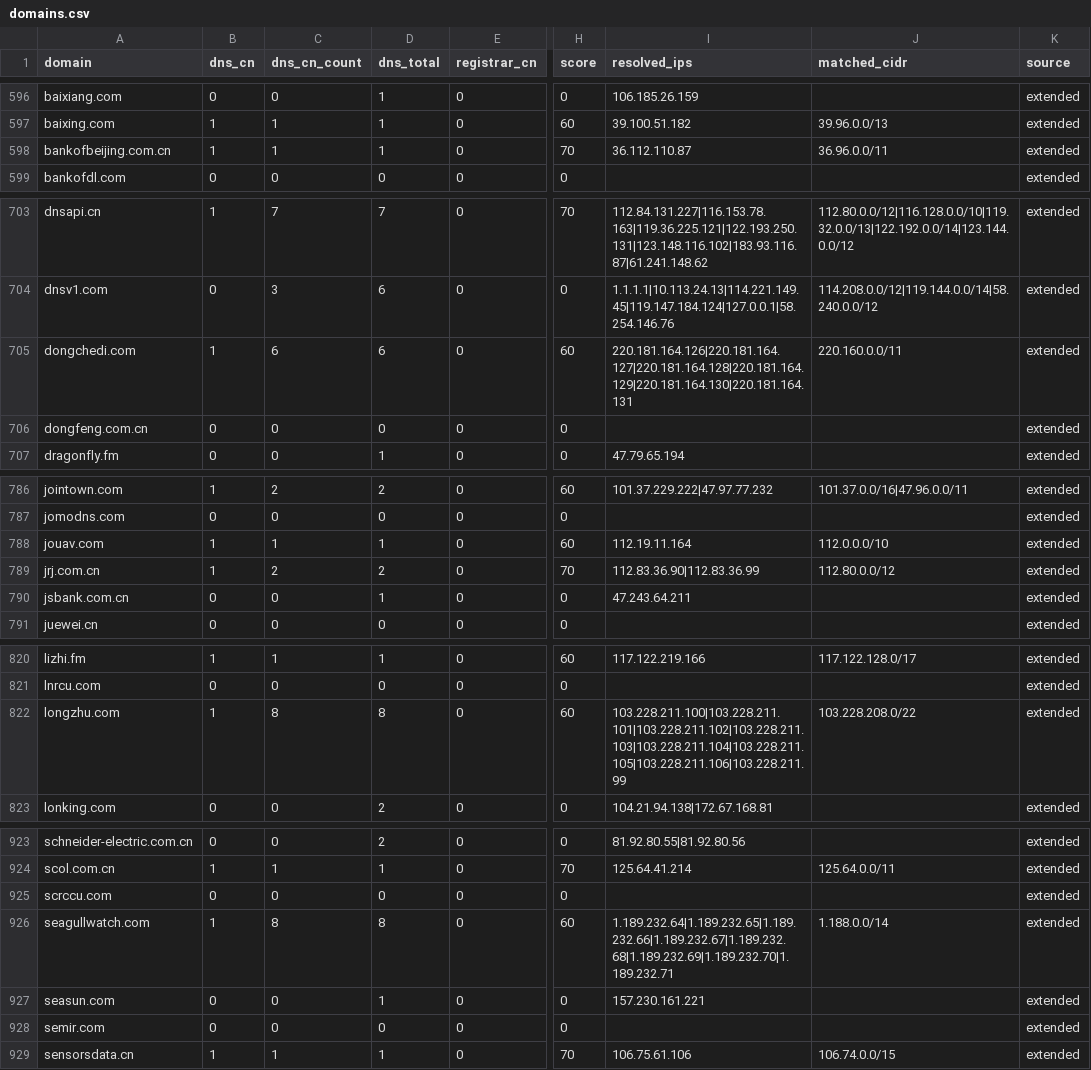
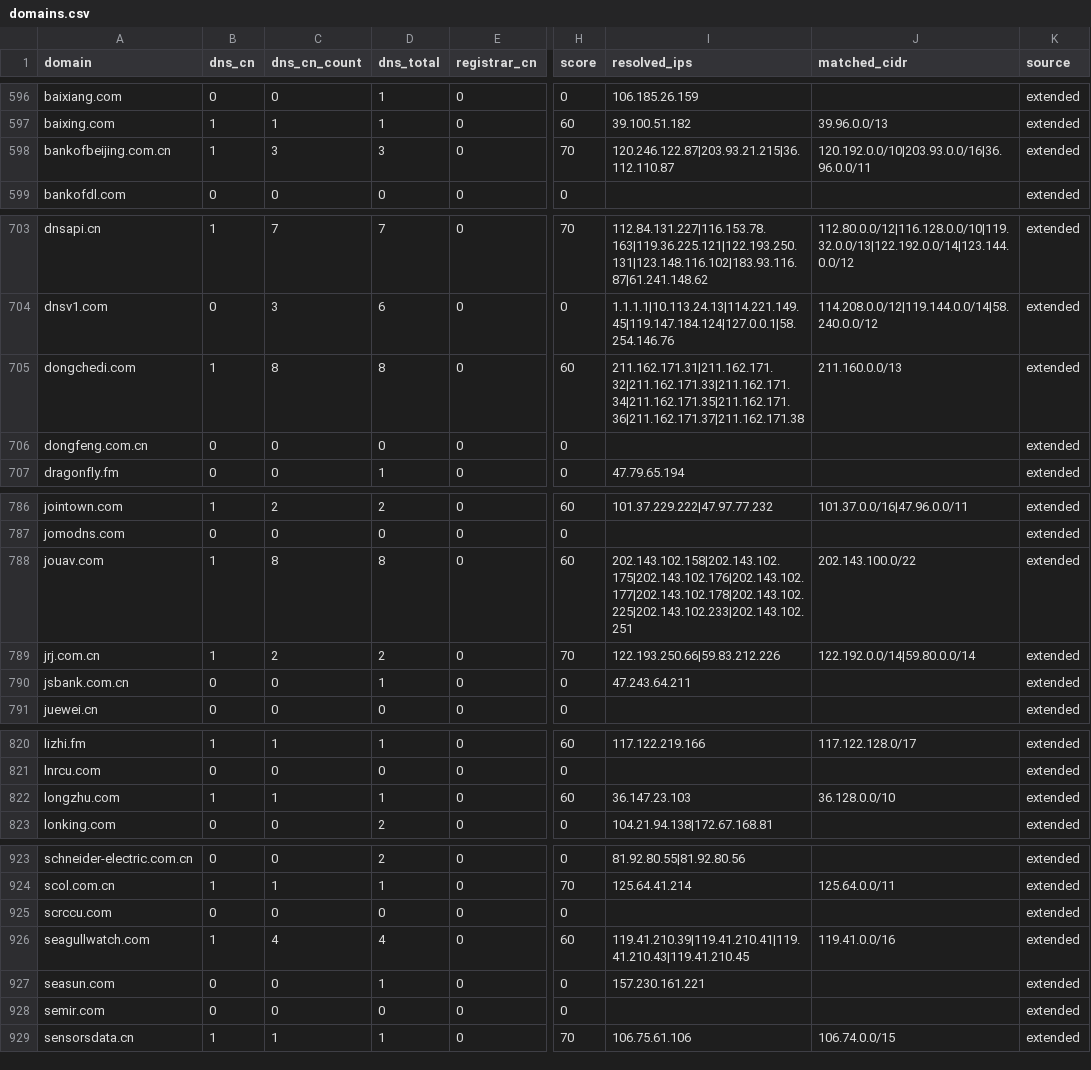
Before and after one commit to harryheros/domainnova, a CSV file: data/domains.csv, drawn as a sheet; only a part is shown, gaps mark what is left out; the diff covers the shown part only; the diff names each change by its address in the sheet, - before the commit and + after, or states it on an @@ line.

```diff
--- a/data/domains.csv
+++ b/data/domains.csv
-C598 (dns_cn_count): 1
+C598 (dns_cn_count): 3
-D598 (dns_total): 1
+D598 (dns_total): 3
-I598 (resolved_ips): 36.112.110.87
+I598 (resolved_ips): 120.246.122.87|203.93.21.215|36.112.110.87
-J598 (matched_cidr): 36.96.0.0/11
+J598 (matched_cidr): 120.192.0.0/10|203.93.0.0/16|36.96.0.0/11
-C705 (dns_cn_count): 6
+C705 (dns_cn_count): 8
-D705 (dns_total): 6
+D705 (dns_total): 8
-I705 (resolved_ips): 220.181.164.126|220.181.164.127|220.181.164.128|220.181.164.129|220.181.164.130|220.181.164.131
+I705 (resolved_ips): 211.162.171.31|211.162.171.32|211.162.171.33|211.162.171.34|211.162.171.35|211.162.171.36|211.162.171.37|211.162.171.38
-J705 (matched_cidr): 220.160.0.0/11
+J705 (matched_cidr): 211.160.0.0/13
-C788 (dns_cn_count): 1
+C788 (dns_cn_count): 8
-D788 (dns_total): 1
+D788 (dns_total): 8
-I788 (resolved_ips): 112.19.11.164
+I788 (resolved_ips): 202.143.102.158|202.143.102.175|202.143.102.176|202.143.102.177|202.143.102.178|202.143.102.225|202.143.102.233|202.143.102.251
-J788 (matched_cidr): 112.0.0.0/10
+J788 (matched_cidr): 202.143.100.0/22
-I789 (resolved_ips): 112.83.36.90|112.83.36.99
+I789 (resolved_ips): 122.193.250.66|59.83.212.226
-J789 (matched_cidr): 112.80.0.0/12
+J789 (matched_cidr): 122.192.0.0/14|59.80.0.0/14
-C822 (dns_cn_count): 8
+C822 (dns_cn_count): 1
-D822 (dns_total): 8
+D822 (dns_total): 1
-I822 (resolved_ips): 103.228.211.100|103.228.211.101|103.228.211.102|103.228.211.103|103.228.211.104|103.228.211.105|103.228.211.106|103.228.211.99
+I822 (resolved_ips): 36.147.23.103
-J822 (matched_cidr): 103.228.208.0/22
+J822 (matched_cidr): 36.128.0.0/10
-C926 (dns_cn_count): 8
+C926 (dns_cn_count): 4
-D926 (dns_total): 8
+D926 (dns_total): 4
-I926 (resolved_ips): 1.189.232.64|1.189.232.65|1.189.232.66|1.189.232.67|1.189.232.68|1.189.232.69|1.189.232.70|1.189.232.71
+I926 (resolved_ips): 119.41.210.39|119.41.210.41|119.41.210.43|119.41.210.45
-J926 (matched_cidr): 1.188.0.0/14
+J926 (matched_cidr): 119.41.0.0/16
```
Also changed, not shown: 71 edited cells elsewhere in this file, 6 other files.
